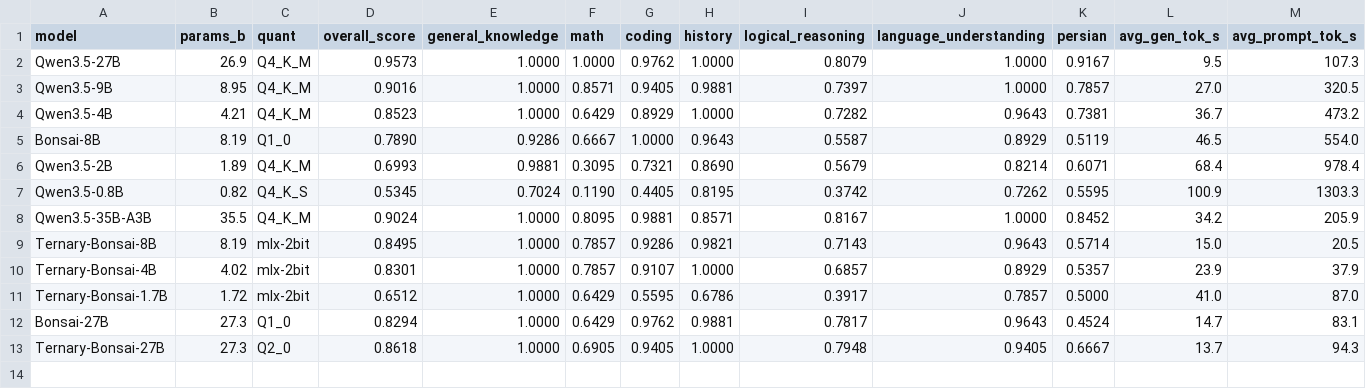
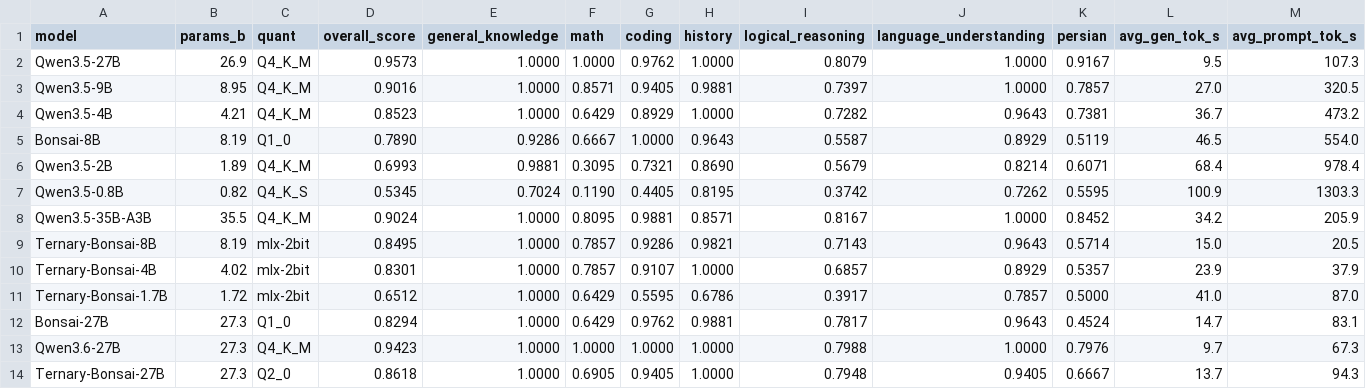
Before and after one commit to ArmanJR/PrismML-Bonsai-vs-Qwen3.5-Benchmark, a CSV file: benchmark_comparison_merged.csv, drawn as a sheet; only a part is shown; rows hold the shown columns only; the diff names each change by its address in the sheet, - before the commit and + after, or states it on an @@ line.

Commit message:
feat: benchmark Qwen3.6-27B (Q4_K_M) and bold new models in plots

```diff
--- a/benchmark_comparison_merged.csv
+++ b/benchmark_comparison_merged.csv
+row 13: Qwen3.6-27B | 27.3 | Q4_K_M | 0.9423 | 1.0000 | 1.0000 | 1.0000 | 1.0000 | 0.7988 | 1.0000 | 0.7976 | 9.7 | 67.3
```
Also changed, not shown: 25 other files.
